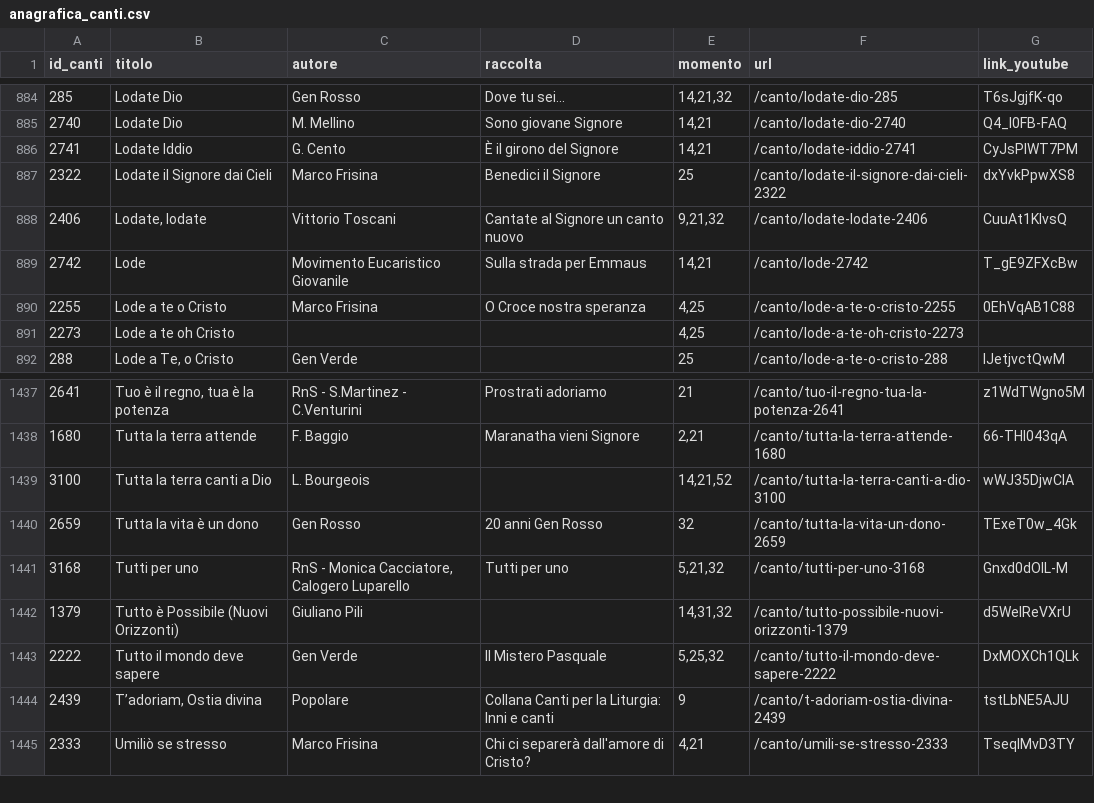
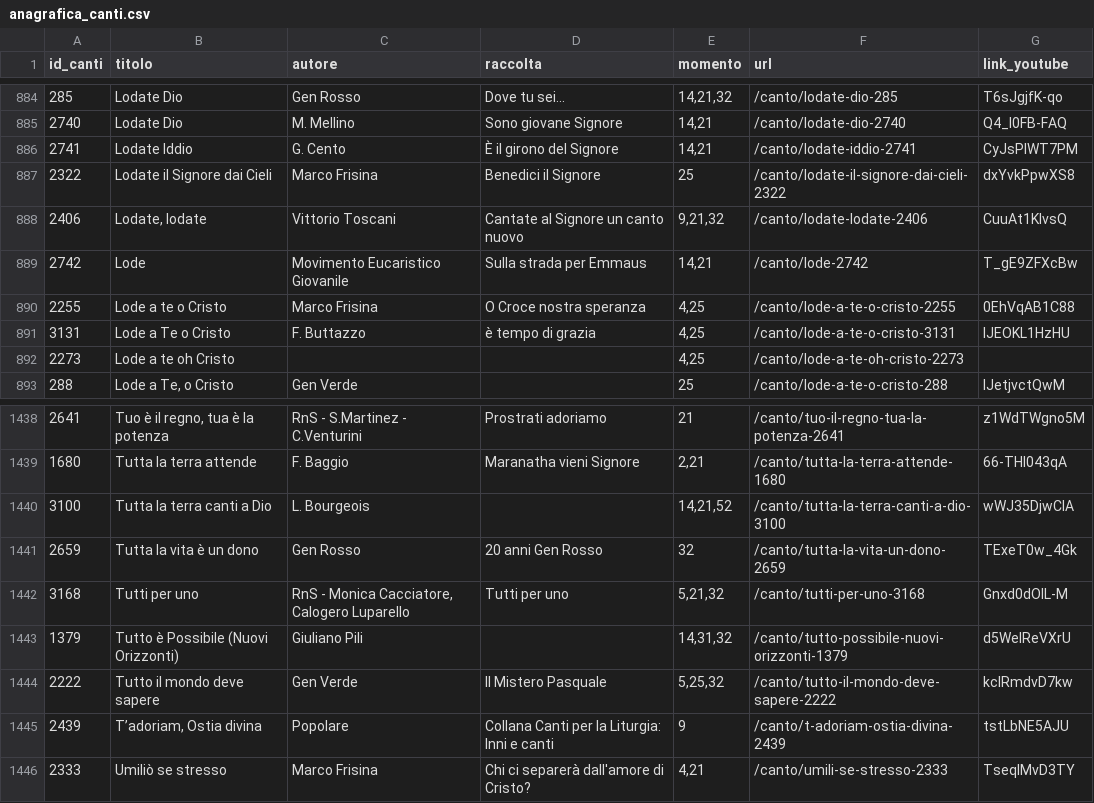
Before and after one commit to dennisangemi/hildegard, a CSV file: data/anagrafica_canti.csv, drawn as a sheet; only a part is shown, gaps mark what is left out.

```diff
--- a/data/anagrafica_canti.csv
+++ b/data/anagrafica_canti.csv
@@ -890,2 +890,3 @@ id_canti,titolo,autore,raccolta,momento,url,link_youtube
 2255,Lode a te o Cristo,Marco Frisina,O Croce nostra speranza,"4,25",/canto/lode-a-te-o-cristo-2255,0EhVqAB1C88
+3131,Lode a Te o Cristo,F. Buttazzo,è tempo di grazia,"4,25",/canto/lode-a-te-o-cristo-3131,IJEOKL1HzHU
 2273,Lode a te oh Cristo,,,"4,25",/canto/lode-a-te-oh-cristo-2273,
@@ -1442,3 +1443,3 @@ id_canti,titolo,autore,raccolta,momento,url,link_youtube
 1379,Tutto è Possibile (Nuovi Orizzonti),Giuliano Pili,,"14,31,32",/canto/tutto-possibile-nuovi-orizzonti-1379,d5WeIReVXrU
-2222,Tutto il mondo deve sapere,Gen Verde,Il Mistero Pasquale,"5,25,32",/canto/tutto-il-mondo-deve-sapere-2222,DxMOXCh1QLk
+2222,Tutto il mondo deve sapere,Gen Verde,Il Mistero Pasquale,"5,25,32",/canto/tutto-il-mondo-deve-sapere-2222,kclRmdvD7kw
 2439,"T’adoriam, Ostia divina",Popolare,Collana Canti per la Liturgia: Inni e canti,9,/canto/t-adoriam-ostia-divina-2439,tstLbNE5AJU
```
Also changed, not shown: data/mean_text_similarities.csv, 2 other files.
